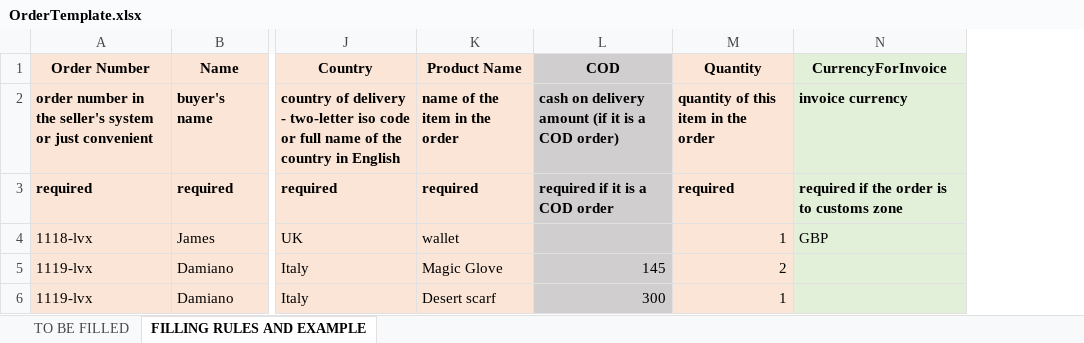
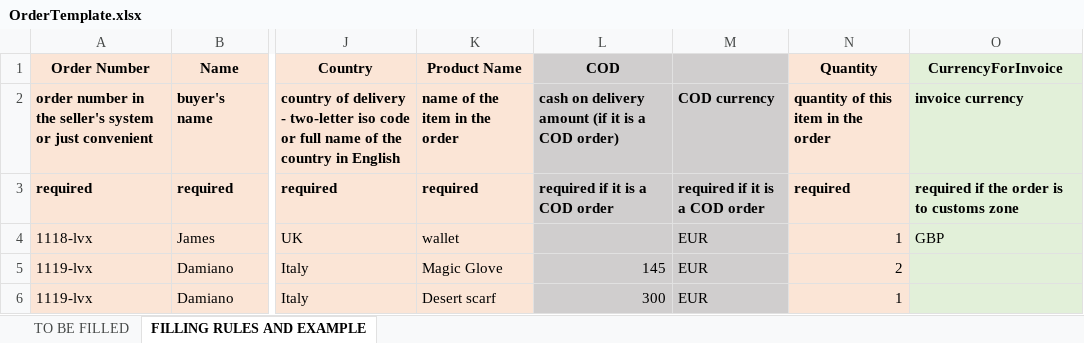
Before and after one commit to IgorGorunov/WAPI-UI, an Excel workbook: public/OrderTemplate.xlsx, sheet FILLING RULES AND EXAMPLE, drawn as a sheet; only a part is shown, gaps mark what is left out; values as stored, in another font and other column widths than the file's, no borders; the diff names each change by its address in the sheet, - before the commit and + after, or states it on an @@ line.

Commit message:
some fix

```diff
--- a/public/OrderTemplate.xlsx (sheet FILLING RULES AND EXAMPLE)
+++ b/public/OrderTemplate.xlsx (sheet FILLING RULES AND EXAMPLE)
+column M, rows 2-6: COD currency | required if it is a COD order | EUR | EUR | EUR
```
Also changed, not shown: sheet TO BE FILLED.
